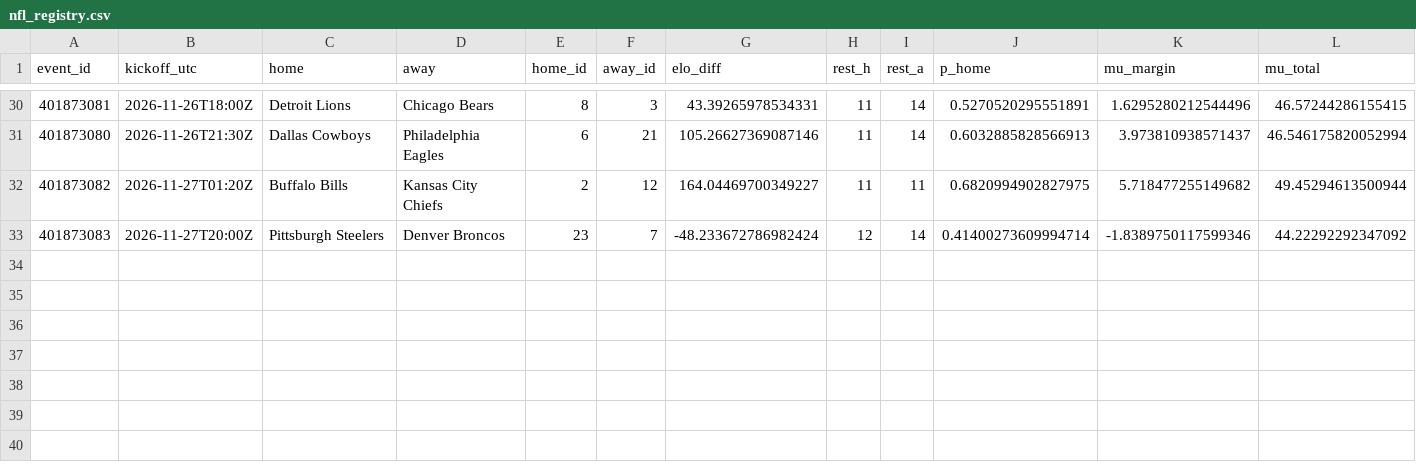
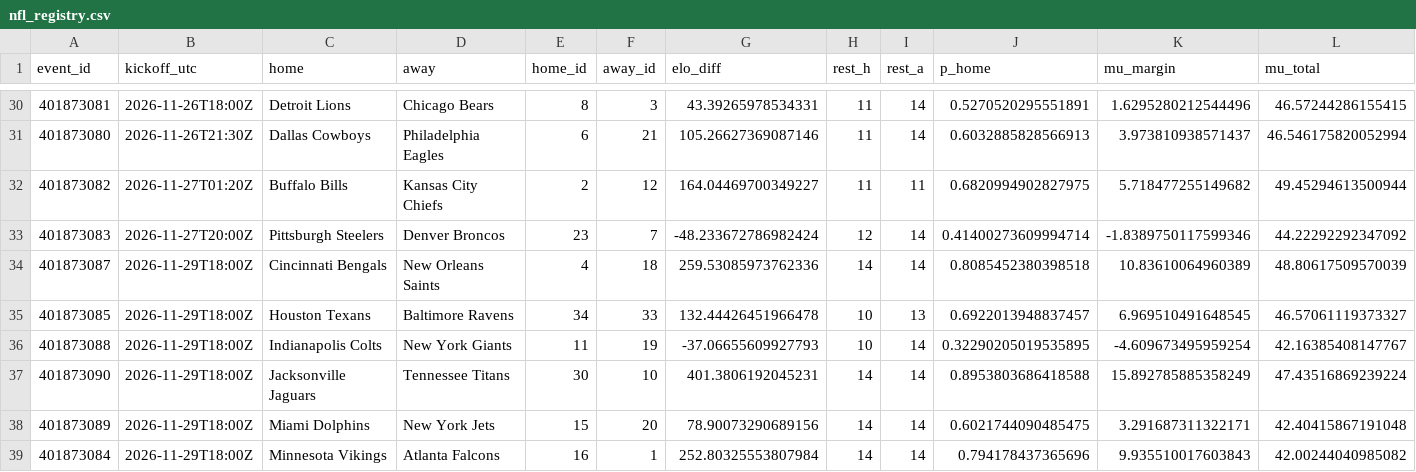
Before and after one commit to gabrielreyesu/mocha-picks, a CSV file: predictions/nfl_registry.csv, drawn as a sheet; only a part is shown, gaps mark what is left out; rows hold the shown columns only; the diff names each change by its address in the sheet, - before the commit and + after, or states it on an @@ line.

```diff
--- a/predictions/nfl_registry.csv
+++ b/predictions/nfl_registry.csv
+row 34: 401873087 | 2026-11-29T18:00Z | Cincinnati Bengals | New Orleans Saints | 4 | 18 | 259.53085973762336 | 14 | 14 | 0.8085452380398518 | 10.83610064960389 | 48.80617509570039
+row 35: 401873085 | 2026-11-29T18:00Z | Houston Texans | Baltimore Ravens | 34 | 33 | 132.44426451966478 | 10 | 13 | 0.6922013948837457 | 6.969510491648545 | 46.57061119373327
+row 36: 401873088 | 2026-11-29T18:00Z | Indianapolis Colts | New York Giants | 11 | 19 | -37.06655609927793 | 10 | 14 | 0.32290205019535895 | -4.609673495959254 | 42.16385408147767
+row 37: 401873090 | 2026-11-29T18:00Z | Jacksonville Jaguars | Tennessee Titans | 30 | 10 | 401.3806192045231 | 14 | 14 | 0.8953803686418588 | 15.892785885358249 | 47.43516869239224
+row 38: 401873089 | 2026-11-29T18:00Z | Miami Dolphins | New York Jets | 15 | 20 | 78.90073290689156 | 14 | 14 | 0.6021744090485475 | 3.291687311322171 | 42.40415867191048
+row 39: 401873084 | 2026-11-29T18:00Z | Minnesota Vikings | Atlanta Falcons | 16 | 1 | 252.80325553807984 | 14 | 14 | 0.794178437365696 | 9.935510017603843 | 42.00244040985082
```
Also changed, not shown: predictions/nba_kalshi_edges.csv, predictions/nba_polymarket_snapshots.csv, 13 other files.
